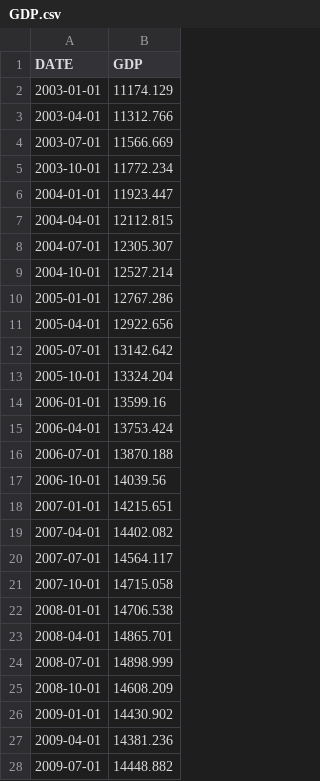
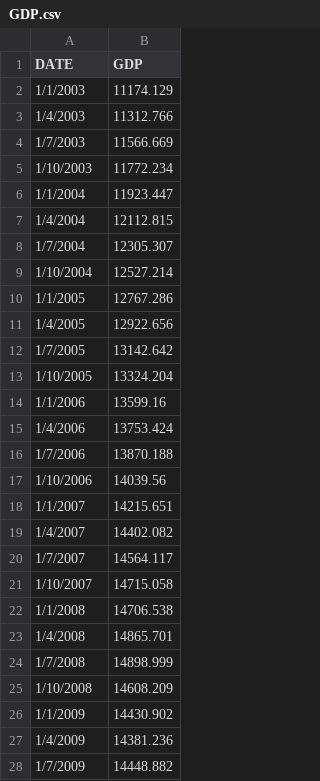
Before and after one commit to jmccahill5/datman, a CSV file: GDP.csv, drawn as a sheet; only a part is shown; the diff covers the shown part only.

Commit message:
DATA 3 GDP

```diff
--- a/GDP.csv
+++ b/GDP.csv
@@ -1,28 +1,28 @@
 DATE,GDP
-2003-01-01,11174.129
-2003-04-01,11312.766
-2003-07-01,11566.669
-2003-10-01,11772.234
-2004-01-01,11923.447
-2004-04-01,12112.815
-2004-07-01,12305.307
-2004-10-01,12527.214
-2005-01-01,12767.286
-2005-04-01,12922.656
-2005-07-01,13142.642
-2005-10-01,13324.204
-2006-01-01,13599.16
-2006-04-01,13753.424
-2006-07-01,13870.188
-2006-10-01,14039.56
-2007-01-01,14215.651
-2007-04-01,14402.082
-2007-07-01,14564.117
-2007-10-01,14715.058
-2008-01-01,14706.538
-2008-04-01,14865.701
-2008-07-01,14898.999
-2008-10-01,14608.209
-2009-01-01,14430.902
-2009-04-01,14381.236
-2009-07-01,14448.882
+1/1/2003,11174.129
+1/4/2003,11312.766
+1/7/2003,11566.669
+1/10/2003,11772.234
+1/1/2004,11923.447
+1/4/2004,12112.815
+1/7/2004,12305.307
+1/10/2004,12527.214
+1/1/2005,12767.286
+1/4/2005,12922.656
+1/7/2005,13142.642
+1/10/2005,13324.204
+1/1/2006,13599.16
+1/4/2006,13753.424
+1/7/2006,13870.188
+1/10/2006,14039.56
+1/1/2007,14215.651
+1/4/2007,14402.082
+1/7/2007,14564.117
+1/10/2007,14715.058
+1/1/2008,14706.538
+1/4/2008,14865.701
+1/7/2008,14898.999
+1/10/2008,14608.209
+1/1/2009,14430.902
+1/4/2009,14381.236
+1/7/2009,14448.882
```
Also changed, not shown: 55 edited cells elsewhere in this file.
